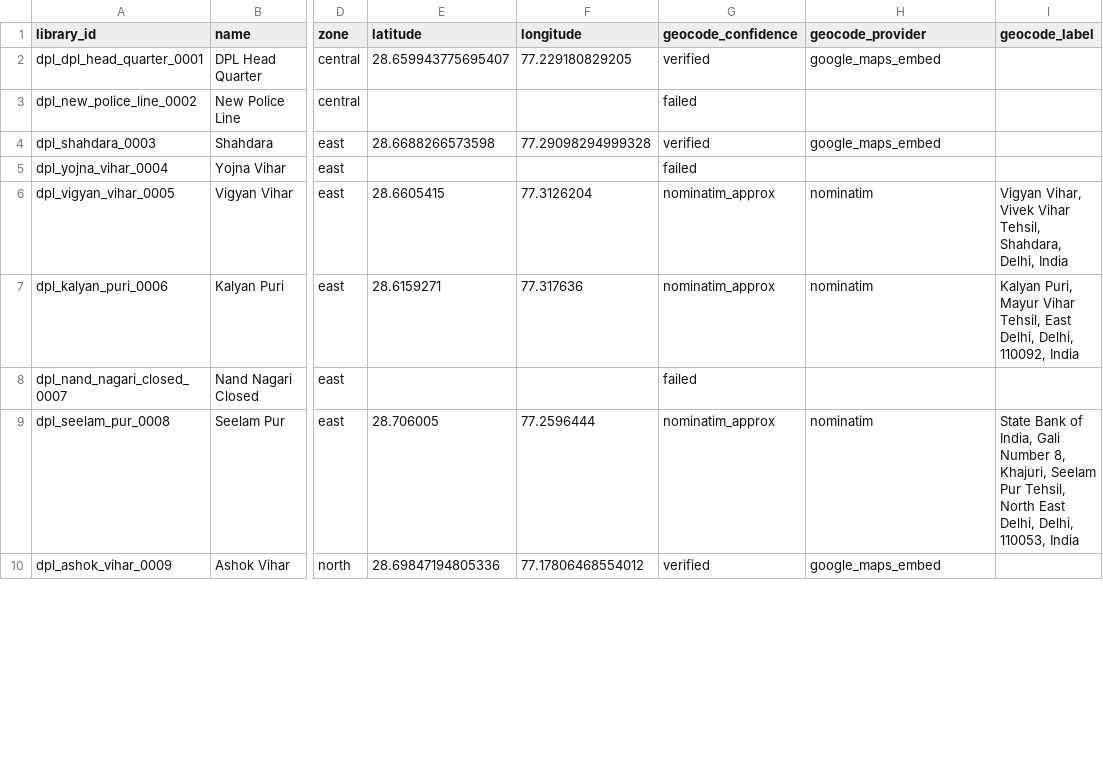
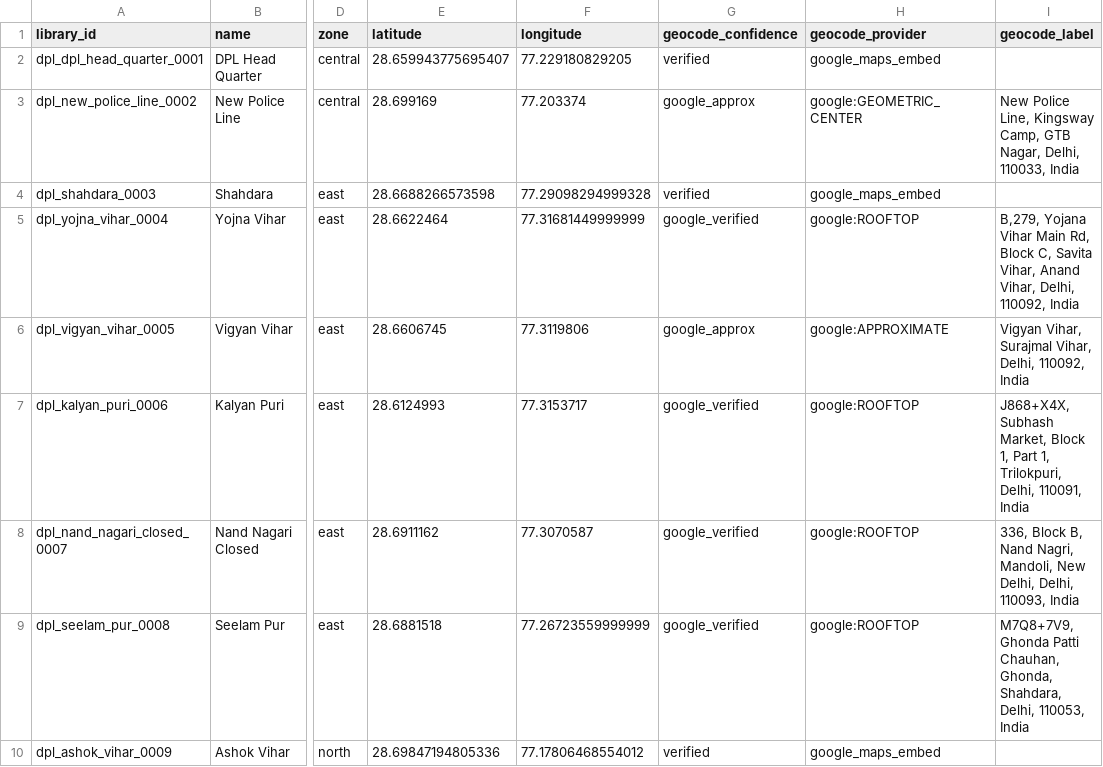
Before and after one commit to CommonerLLP/sevent4, a CSV file: data/cities/delhi/derived/geocoding/dpl_geocoded.csv, drawn as a sheet; only a part is shown, gaps mark what is left out; the diff covers the shown part only; the diff names each change by its address in the sheet, - before the commit and + after, or states it on an @@ line.

```diff
--- a/data/cities/delhi/derived/geocoding/dpl_geocoded.csv
+++ b/data/cities/delhi/derived/geocoding/dpl_geocoded.csv
-E3 (latitude): (empty)
+E3 (latitude): 28.699169
-F3 (longitude): (empty)
+F3 (longitude): 77.203374
-G3 (geocode_confidence): failed
+G3 (geocode_confidence): google_approx
-H3 (geocode_provider): (empty)
+H3 (geocode_provider): google:GEOMETRIC_CENTER
-I3 (geocode_label): (empty)
+I3 (geocode_label): New Police Line, Kingsway Camp, GTB Nagar, Delhi, 110033, India
-E5 (latitude): (empty)
+E5 (latitude): 28.6622464
-F5 (longitude): (empty)
+F5 (longitude): 77.31681449999999
-G5 (geocode_confidence): failed
+G5 (geocode_confidence): google_verified
-H5 (geocode_provider): (empty)
+H5 (geocode_provider): google:ROOFTOP
-I5 (geocode_label): (empty)
+I5 (geocode_label): B,279, Yojana Vihar Main Rd, Block C, Savita Vihar, Anand Vihar, Delhi, 110092, India
-E6 (latitude): 28.6605415
+E6 (latitude): 28.6606745
-F6 (longitude): 77.3126204
+F6 (longitude): 77.3119806
-G6 (geocode_confidence): nominatim_approx
+G6 (geocode_confidence): google_approx
-H6 (geocode_provider): nominatim
+H6 (geocode_provider): google:APPROXIMATE
-I6 (geocode_label): Vigyan Vihar, Vivek Vihar Tehsil, Shahdara, Delhi, India
+I6 (geocode_label): Vigyan Vihar, Surajmal Vihar, Delhi, 110092, India
-E7 (latitude): 28.6159271
+E7 (latitude): 28.6124993
-F7 (longitude): 77.317636
+F7 (longitude): 77.3153717
-G7 (geocode_confidence): nominatim_approx
+G7 (geocode_confidence): google_verified
-H7 (geocode_provider): nominatim
+H7 (geocode_provider): google:ROOFTOP
-I7 (geocode_label): Kalyan Puri, Mayur Vihar Tehsil, East Delhi, Delhi, 110092, India
+I7 (geocode_label): J868+X4X, Subhash Market, Block 1, Part 1, Trilokpuri, Delhi, 110091, India
-E8 (latitude): (empty)
+E8 (latitude): 28.6911162
-F8 (longitude): (empty)
+F8 (longitude): 77.3070587
-G8 (geocode_confidence): failed
+G8 (geocode_confidence): google_verified
-H8 (geocode_provider): (empty)
+H8 (geocode_provider): google:ROOFTOP
-I8 (geocode_label): (empty)
+I8 (geocode_label): 336, Block B, Nand Nagri, Mandoli, New Delhi, Delhi, 110093, India
-E9 (latitude): 28.706005
+E9 (latitude): 28.6881518
-F9 (longitude): 77.2596444
+F9 (longitude): 77.26723559999999
-G9 (geocode_confidence): nominatim_approx
+G9 (geocode_confidence): google_verified
-H9 (geocode_provider): nominatim
+H9 (geocode_provider): google:ROOFTOP
-I9 (geocode_label): State Bank of India, Gali Number 8, Khajuri, Seelam Pur Tehsil, North East Delhi, Delhi, 110053,…
+I9 (geocode_label): M7Q8+7V9, Ghonda Patti Chauhan, Ghonda, Shahdara, Delhi, 110053,…
```
Also changed, not shown: 120 edited cells elsewhere in this file, 18 other files.
